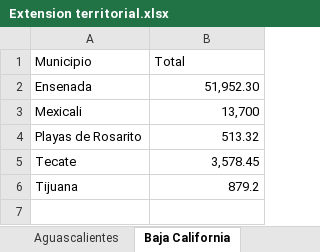
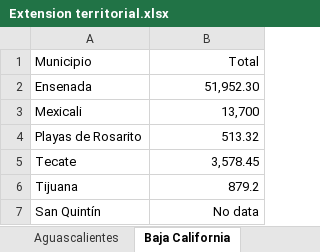
Before and after one commit to OscarJVP/COVID_data_tool, an Excel workbook: Docs/Extension territorial.xlsx, sheet Baja California, drawn as a sheet; values as stored, in another font and other column widths than the file's, no borders; the diff names each change by its address in the sheet, - before the commit and + after, or states it on an @@ line.

```diff
--- a/Docs/Extension territorial.xlsx (sheet Baja California)
+++ b/Docs/Extension territorial.xlsx (sheet Baja California)
-B1 alignment: left
+B1 alignment: right
+row 7: San Quintín | No data
```
Also changed, not shown: sheet Coahuila de Zaragoza, sheet Campeche, sheet Sinaloa, other sheet tabs.
